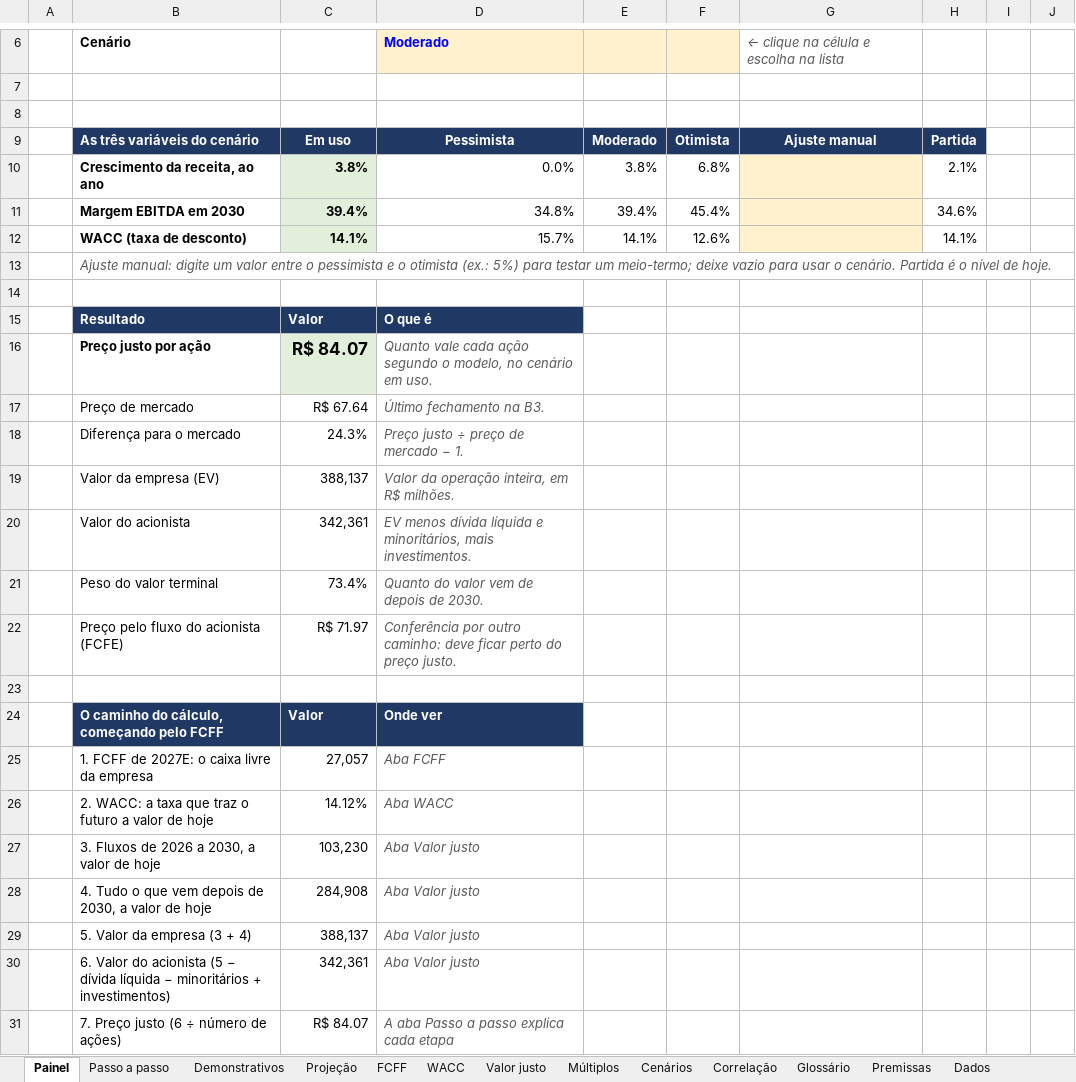
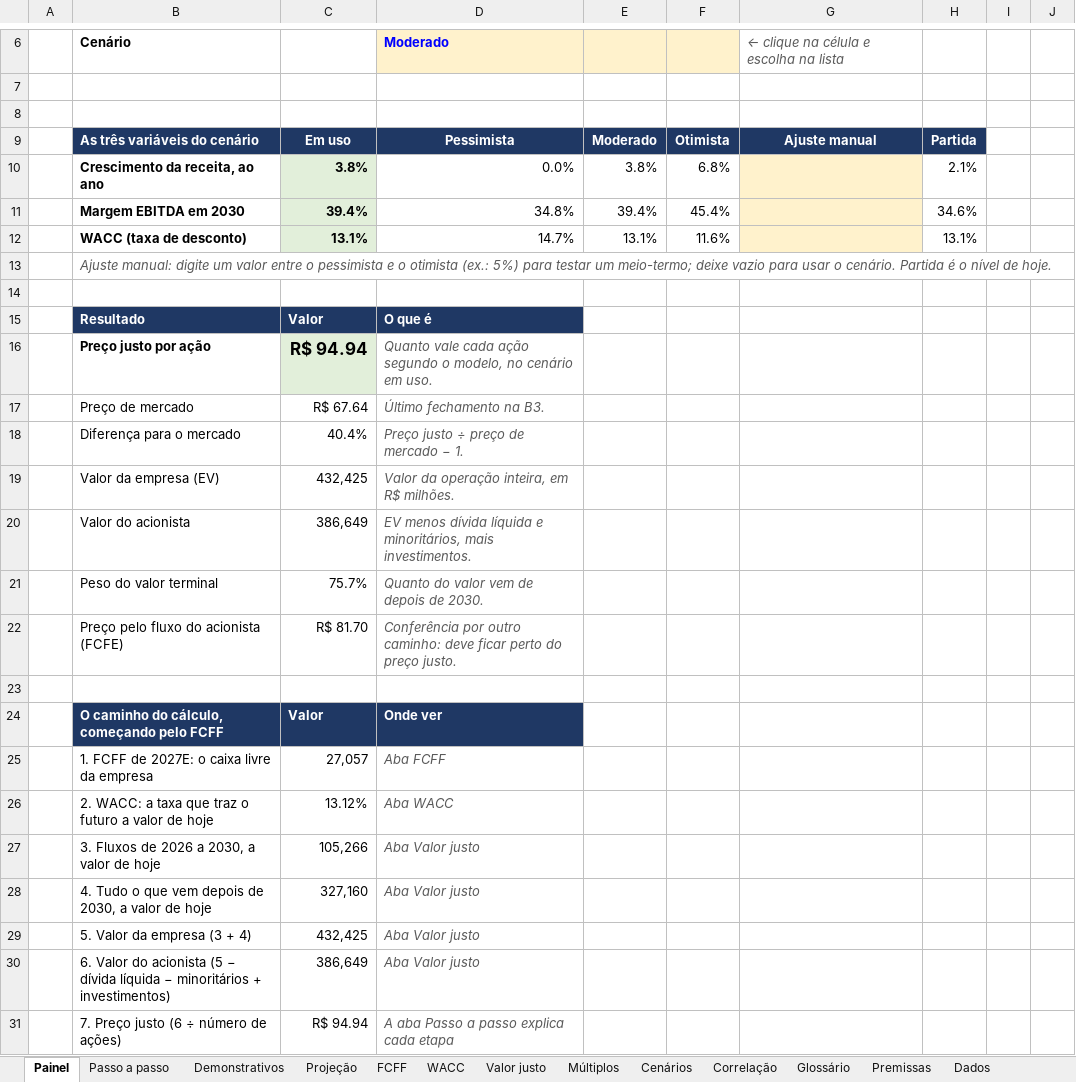
Before and after one commit to timmtimm1/valuation-vale-csn-gerdau, an Excel workbook: saida/valuation_vale_csn_gerdau.xlsx, sheet Painel, drawn as a sheet; only a part is shown, gaps mark what is left out; values as stored, in another font and other column widths than the file's, no borders; charts and pictures not drawn; the diff names each change by its address in the sheet, - before the commit and + after, or states it on an @@ line.

```diff
--- a/saida/valuation_vale_csn_gerdau.xlsx (sheet Painel)
+++ b/saida/valuation_vale_csn_gerdau.xlsx (sheet Painel)
-C12: 14.1%
+C12: 13.1%
-D12: 15.7%
+D12: 14.7%
-E12: 14.1%
+E12: 13.1%
-F12: 12.6%
+F12: 11.6%
-H12: 14.1%
+H12: 13.1%
-C16: R$ 84.07
+C16: R$ 94.94
-C18: 24.3%
+C18: 40.4%
-C19: 388,137
+C19: 432,425
-C20: 342,361
+C20: 386,649
-C21: 73.4%
+C21: 75.7%
-C22: R$ 71.97
+C22: R$ 81.70
-C26: 14.12%
+C26: 13.12%
-C27: 103,230
+C27: 105,266
-C28: 284,908
+C28: 327,160
-C29: 388,137
+C29: 432,425
-C30: 342,361
+C30: 386,649
-C31: R$ 84.07
+C31: R$ 94.94
```
Also changed, not shown: sheet Cenários, sheet Projeção, sheet Valor justo, sheet Premissas, sheet FCFF, sheet Passo a passo, 2 more sheets, formulas that keep their value, charts or pictures, 13 other files.
